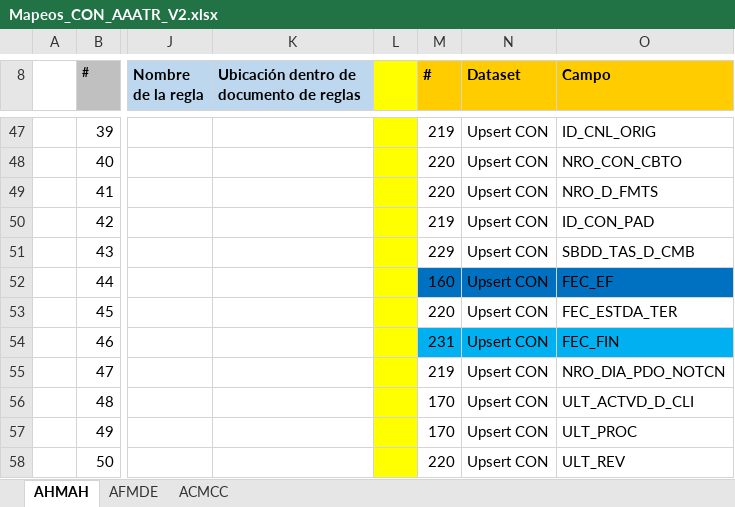
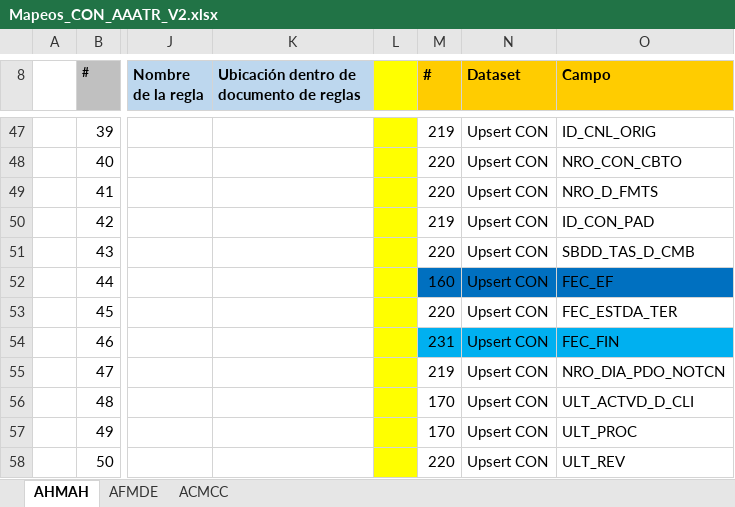
Before and after one commit to dliraFIT/dise-o-popular-dwh, an Excel workbook: AAATR/Mapeos_CON_AAATR_V2.xlsx, sheet AHMAH, drawn as a sheet; only a part is shown, gaps mark what is left out; values as stored, in another font and other column widths than the file's, no borders; the diff names each change by its address in the sheet, - before the commit and + after, or states it on an @@ line.

```diff
--- a/AAATR/Mapeos_CON_AAATR_V2.xlsx (sheet AHMAH)
+++ b/AAATR/Mapeos_CON_AAATR_V2.xlsx (sheet AHMAH)
-M51 (#): 229
+M51 (#): 220
```
